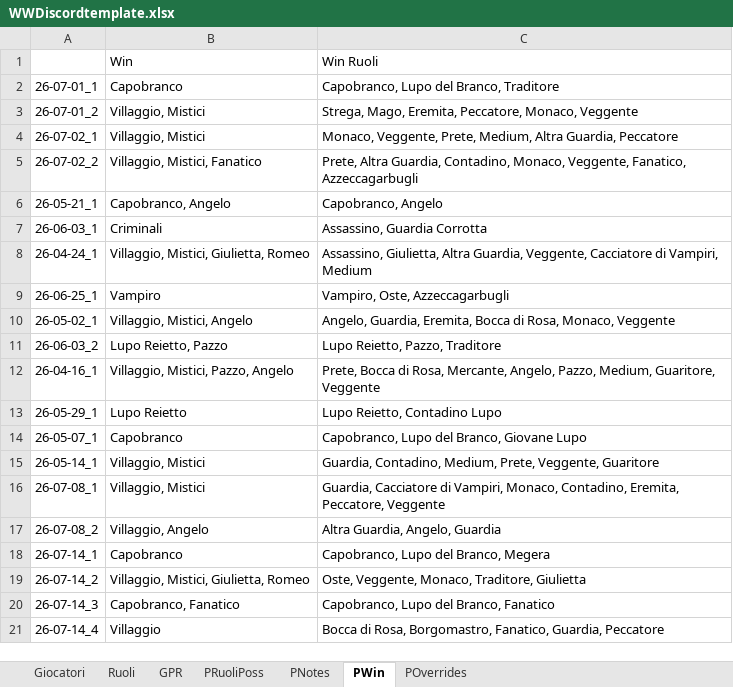
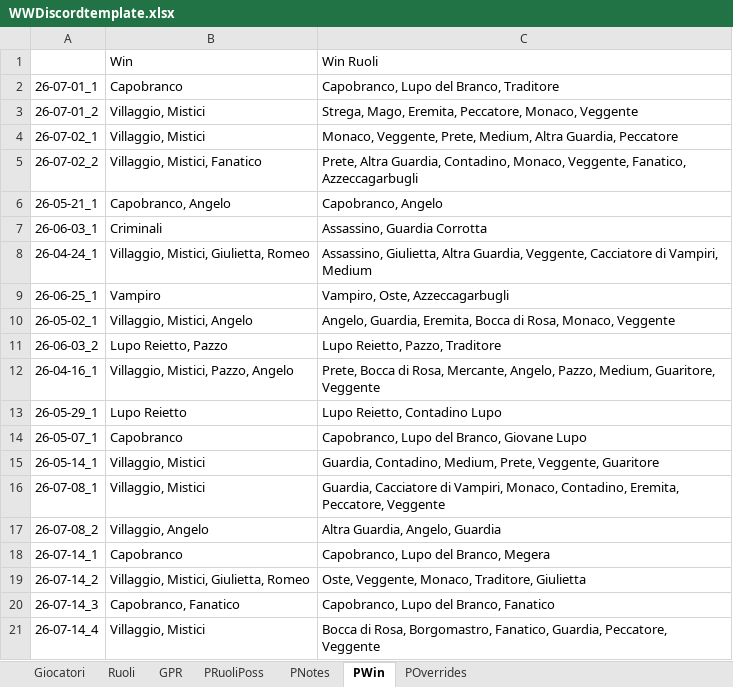
Before and after one commit to FilippoMart/WW-Discord, an Excel workbook: WWDiscordtemplate.xlsx, sheet PWin, drawn as a sheet; values as stored, in another font and other column widths than the file's, no borders; the diff names each change by its address in the sheet, - before the commit and + after, or states it on an @@ line.

Commit message:
Fix 26-07-14_4: village win should have included Mistici (Veggente/Giorgio was missing from win_ruoli)

```diff
--- a/WWDiscordtemplate.xlsx (sheet PWin)
+++ b/WWDiscordtemplate.xlsx (sheet PWin)
-B21: Villaggio
+B21: Villaggio, Mistici
-C21: …Fanatico, Guardia, Peccatore
+C21: …Fanatico, Guardia, Peccatore, Veggente
```
Also changed, not shown: 1 other file.
